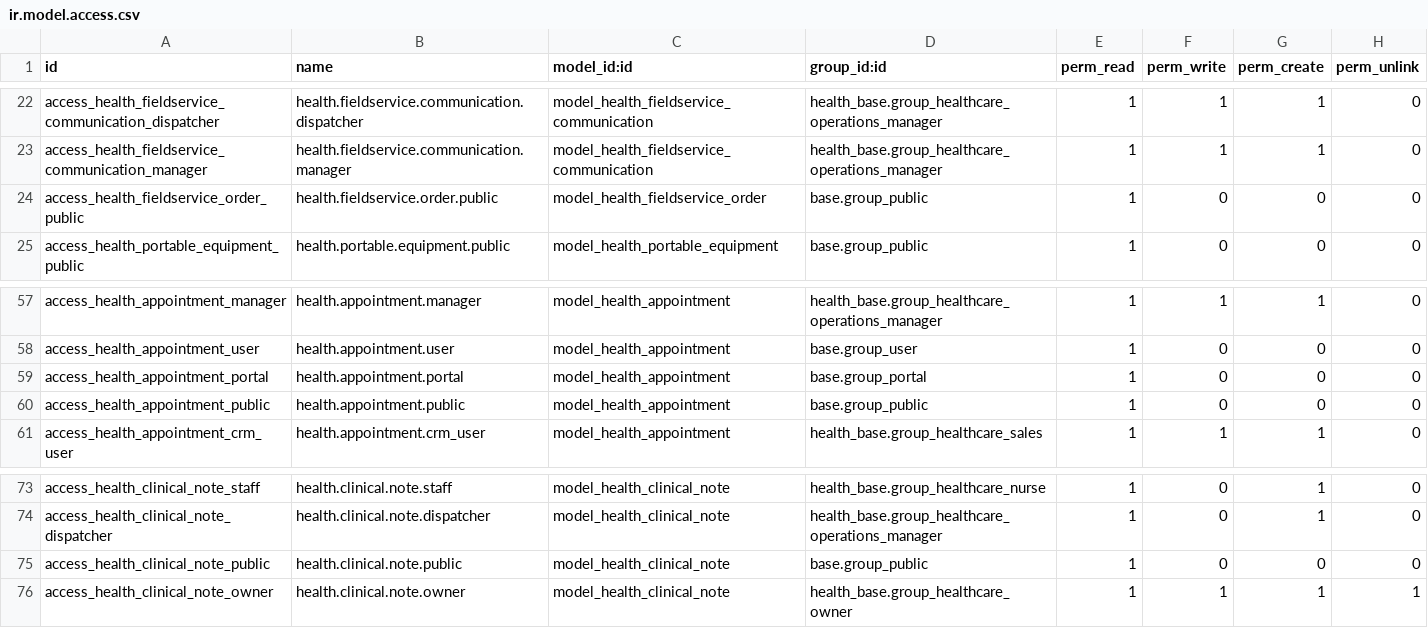
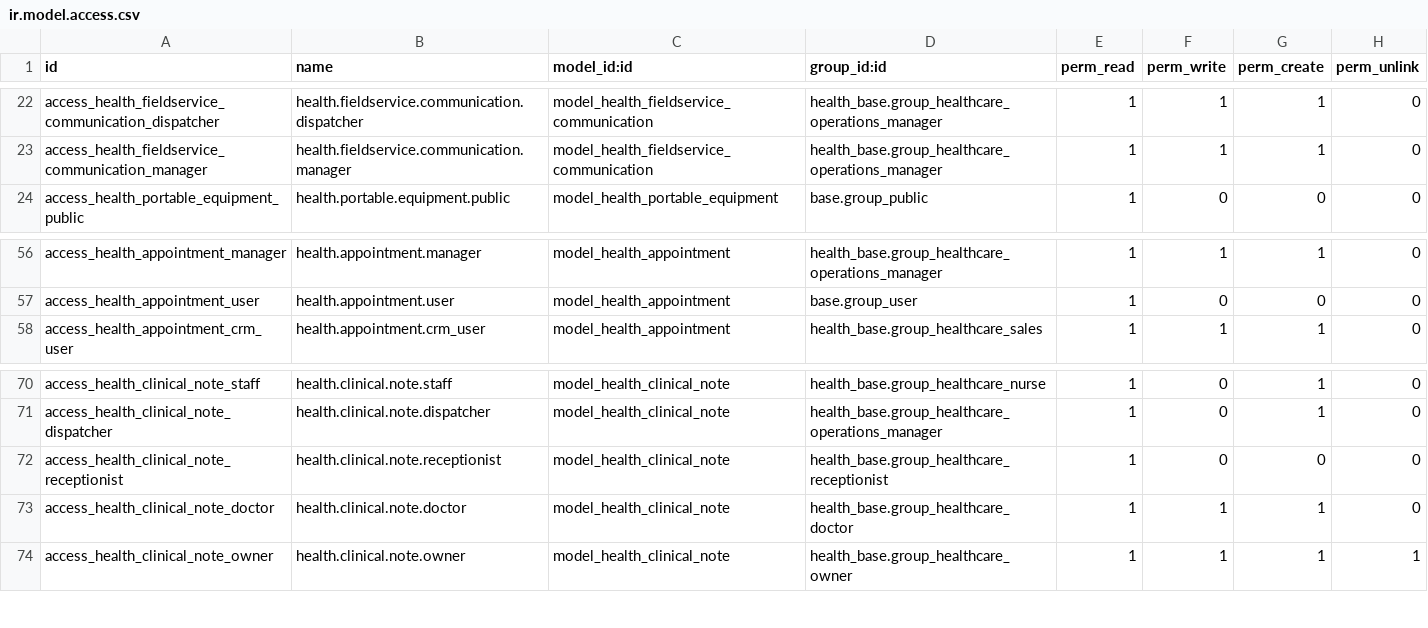
Before and after one commit to biztinct/health, a CSV file: addons/health_fieldservice/security/ir.model.access.csv, drawn as a sheet; only a part is shown, gaps mark what is left out.

```diff
--- a/addons/health_fieldservice/security/ir.model.access.csv
+++ b/addons/health_fieldservice/security/ir.model.access.csv
@@ -23,3 +23,2 @@ access_health_fieldservice_communication_dispatcher,health.fieldservice.communic
 access_health_fieldservice_communication_manager,health.fieldservice.communication.manager,model_health_fieldservice_communication,health_base.group_healthcare_operations_manager,1,1,1,0
-access_health_fieldservice_order_public,health.fieldservice.order.public,model_health_fieldservice_order,base.group_public,1,0,0,0
 access_health_portable_equipment_public,health.portable.equipment.public,model_health_portable_equipment,base.group_public,1,0,0,0
@@ -58,4 +57,2 @@ access_health_appointment_manager,health.appointment.manager,model_health_appoin
 access_health_appointment_user,health.appointment.user,model_health_appointment,base.group_user,1,0,0,0
-access_health_appointment_portal,health.appointment.portal,model_health_appointment,base.group_portal,1,0,0,0
-access_health_appointment_public,health.appointment.public,model_health_appointment,base.group_public,1,0,0,0
 access_health_appointment_crm_user,health.appointment.crm_user,model_health_appointment,health_base.group_healthcare_sales,1,1,1,0
@@ -74,3 +71,4 @@ access_health_clinical_note_staff,health.clinical.note.staff,model_health_clinic
 access_health_clinical_note_dispatcher,health.clinical.note.dispatcher,model_health_clinical_note,health_base.group_healthcare_operations_manager,1,0,1,0
-access_health_clinical_note_public,health.clinical.note.public,model_health_clinical_note,base.group_public,1,0,0,0
+access_health_clinical_note_receptionist,health.clinical.note.receptionist,model_health_clinical_note,health_base.group_healthcare_receptionist,1,0,0,0
+access_health_clinical_note_doctor,health.clinical.note.doctor,model_health_clinical_note,health_base.group_healthcare_doctor,1,1,1,0
 access_health_clinical_note_owner,health.clinical.note.owner,model_health_clinical_note,health_base.group_healthcare_owner,1,1,1,1
```
Also changed, not shown: 24 other files.
